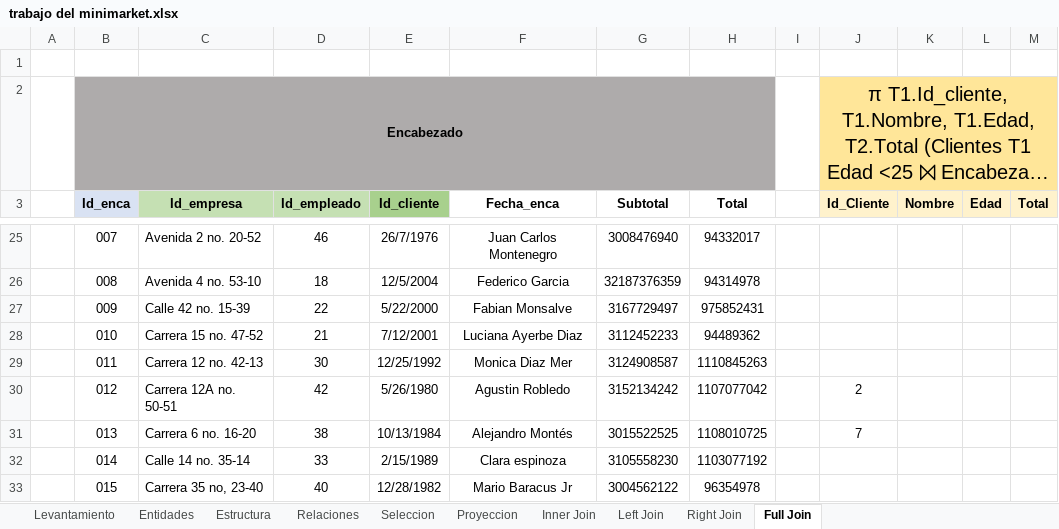
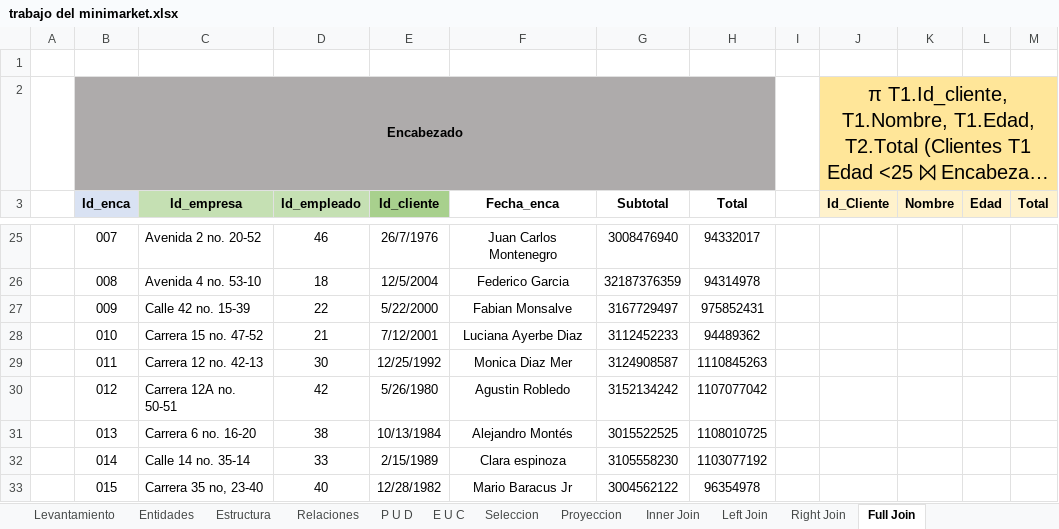
Before and after one commit to Zarkprogame/Bases-de-Datos, an Excel workbook: trabajo del minimarket.xlsx, sheet Full Join, drawn as a sheet; only a part is shown, gaps mark what is left out; long unchanged cells end in …; values as stored, in another font and other column widths than the file's, no borders; the diff names each change by its address in the sheet, - before the commit and + after, or states it on an @@ line.

```diff
--- a/trabajo del minimarket.xlsx (sheet Full Join)
+++ b/trabajo del minimarket.xlsx (sheet Full Join)
+sheet tab: P U D
+sheet tab: E U C
-J30 (Id_Cliente): 2
+J30 (Id_Cliente): (empty)
-J31 (Id_Cliente): 7
+J31 (Id_Cliente): (empty)
```
Also changed, not shown: sheet Left Join.
